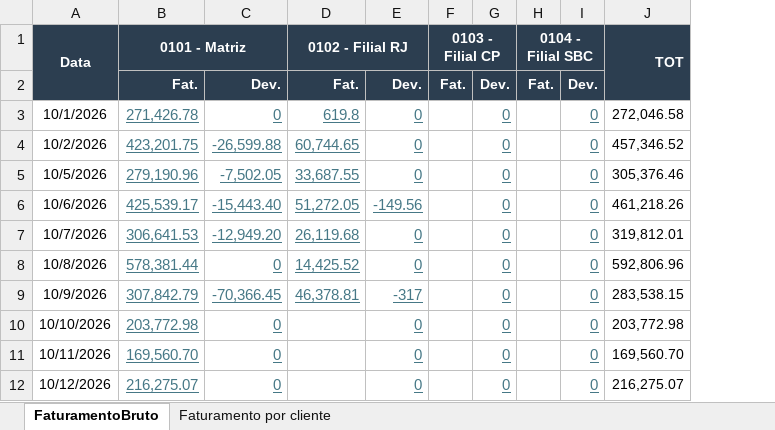
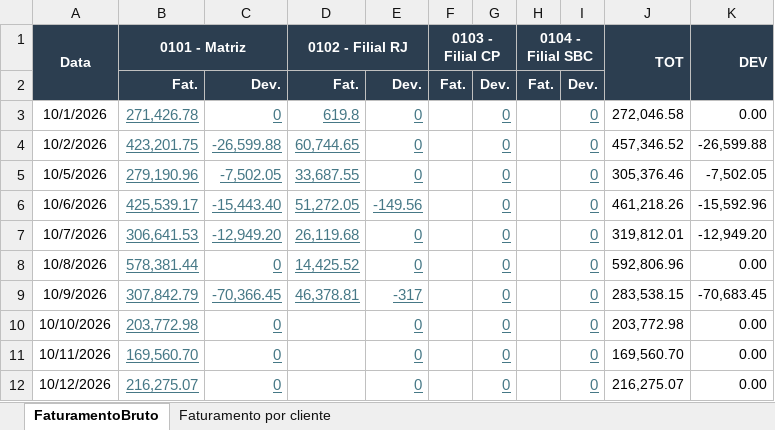
Before and after one commit to Retr00-Br/AcompanhamentoProducao, an Excel workbook: DadosFaturamento.xlsx, sheet FaturamentoBruto, drawn as a sheet; only a part is shown; values as stored, in another font and other column widths than the file's, no borders; the diff names each change by its address in the sheet, - before the commit and + after, or states it on an @@ line.

```diff
--- a/DadosFaturamento.xlsx (sheet FaturamentoBruto)
+++ b/DadosFaturamento.xlsx (sheet FaturamentoBruto)
+column K (DEV), rows 3-12: 0.00 | -26,599.88 | -7,502.05 | -15,592.96 | -12,949.20 | 0.00 | -70,683.45 | 0.00 | 0.00 | 0.00
```
Also changed, not shown: 1 other file.
